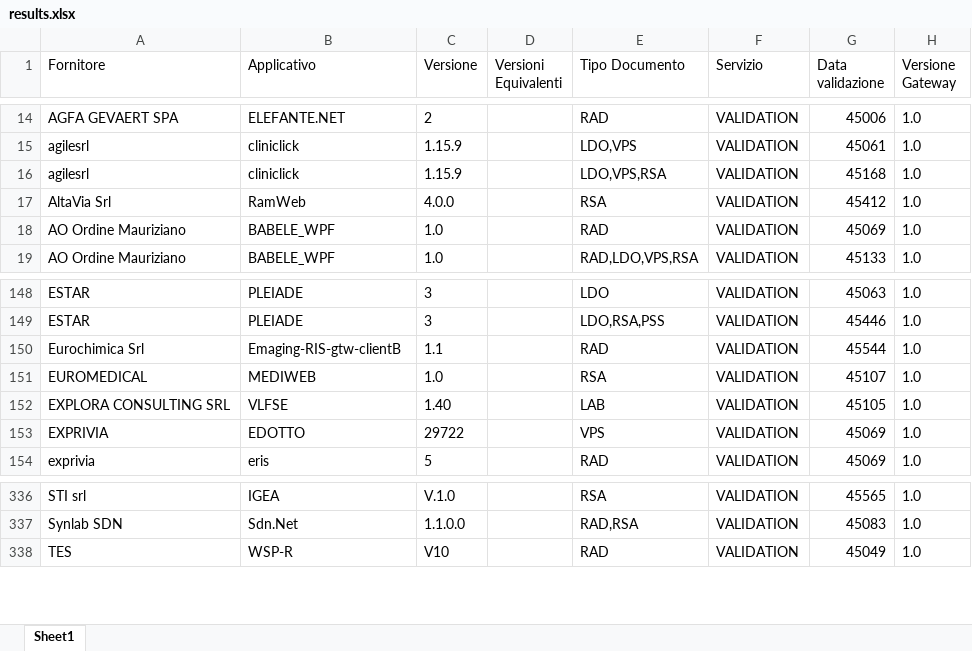
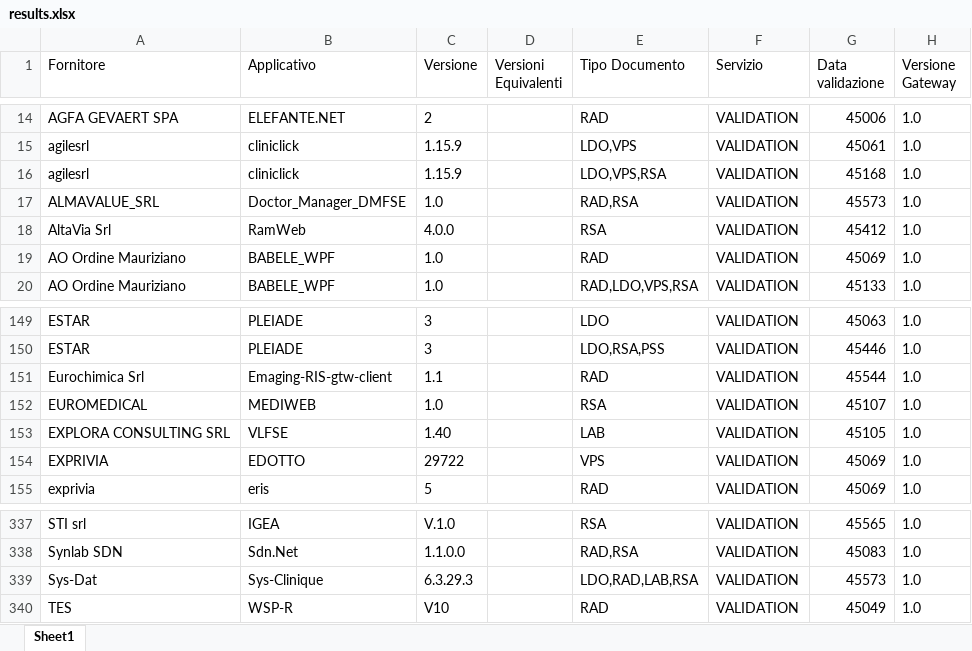
Before and after one commit to ministero-salute/it-fse-accreditati, an Excel workbook: RESULTS/results.xlsx, sheet Sheet1, drawn as a sheet; only a part is shown, gaps mark what is left out; values as stored, in another font and other column widths than the file's, no borders; addresses are those after the commit; the diff names each change by its address in the sheet, - before the commit and + after, or states it on an @@ line.

```diff
--- a/RESULTS/results.xlsx (sheet Sheet1)
+++ b/RESULTS/results.xlsx (sheet Sheet1)
+row 17: ALMAVALUE_SRL | Doctor_Manager_DMFSE | 1.0 |  | RAD,RSA | VALIDATION | 45573 | 1.0
-B151 (Applicativo): Emaging-RIS-gtw-clientB
+B151 (Applicativo): Emaging-RIS-gtw-client
+row 339: Sys-Dat | Sys-Clinique | 6.3.29.3 |  | LDO,RAD,LAB,RSA | VALIDATION | 45573 | 1.0
```
Also changed, not shown: 2 other files.
